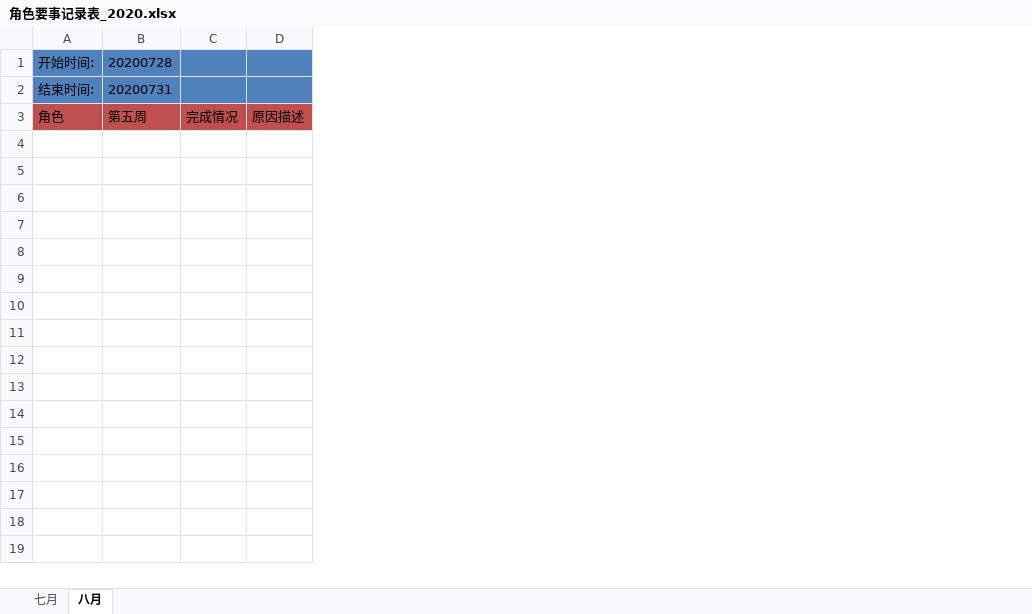
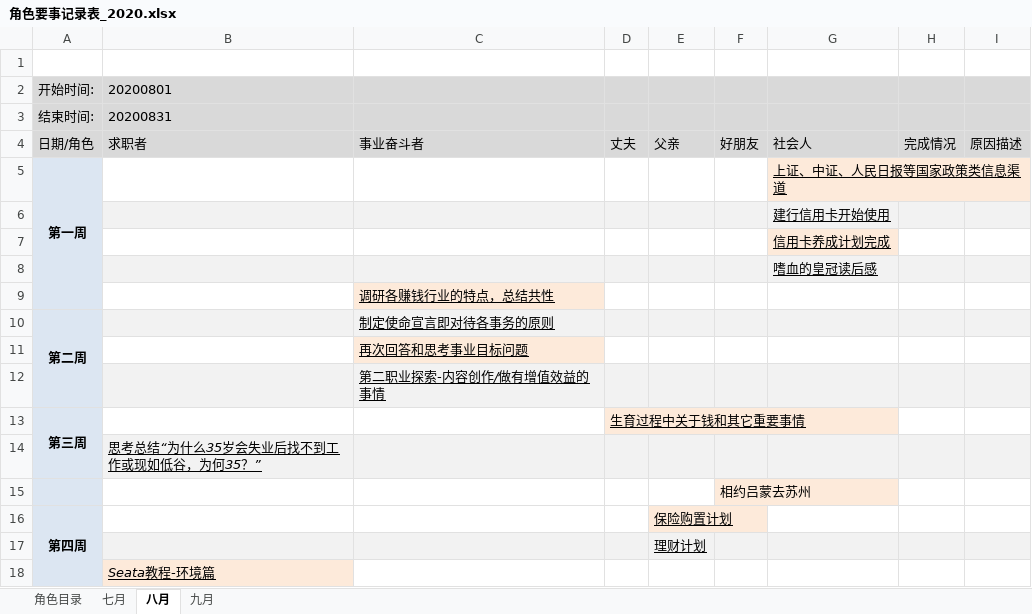
Before and after one commit to monkeyGeek369/icarus_monkeyGeek_source, an Excel workbook: file/personal/roleImportant/角色要事记录表_2020.xlsx, sheet 八月, drawn as a sheet; values as stored, in another font and other column widths than the file's, no borders; removed rows and columns are numbered as before the commit, all else as after; the diff names each change by its address in the sheet, - before the commit and + after, or states it on an @@ line.

```diff
--- a/file/personal/roleImportant/角色要事记录表_2020.xlsx (sheet 八月)
+++ b/file/personal/roleImportant/角色要事记录表_2020.xlsx (sheet 八月)
+sheet tab: 角色目录
+sheet tab: 九月
-column B, rows 1-3: 20200728 | 20200731 | 第五周
+column B, rows 2-4: 20200801 | 20200831 | 求职者
+column C, row 4: 事业奋斗者
+column D, row 4: 丈夫
+column E, row 4: 父亲
+column F, row 4: 好朋友
+column G, row 4: 社会人
+row 1: (empty)
-A2:A3 fill: #4F81BD
+A2:A3 fill: #D9D9D9
-H2:I3 fill: #4F81BD
+H2:I3 fill: #D9D9D9
-A4: 角色
+A4: 日期/角色
-A4 fill: #C0504D
+A4 fill: #D9D9D9
-H4:I4 fill: #C0504D
+H4:I4 fill: #D9D9D9
+row 5: 第一周 |  |  |  |  |  | 上证、中证、人民日报等国家政策类信息渠道
+row 6:  |  |  |  |  |  | 建行信用卡开始使用
+row 7:  |  |  |  |  |  | 信用卡养成计划完成
+row 8:  |  |  |  |  |  | 嗜血的皇冠读后感
+row 9:  |  | 调研各赚钱行业的特点，总结共性
+row 10: 第二周 |  | 制定使命宣言即对待各事务的原则
+row 11:  |  | 再次回答和思考事业目标问题
+row 12:  |  | 第二职业探索-内容创作/做有增值效益的事情
+row 13: 第三周 |  |  | 生育过程中关于钱和其它重要事情
+row 14:  | 思考总结“为什么35岁会失业后找不到工作或现如低谷，为何35？”
+row 15:  |  |  |  |  | 相约吕蒙去苏州
+row 16: 第四周 |  |  |  | 保险购置计划
+row 17:  |  |  |  | 理财计划
+row 18:  | Seata教程-环境篇
```
Also changed, not shown: sheet 七月, 3 other files.
